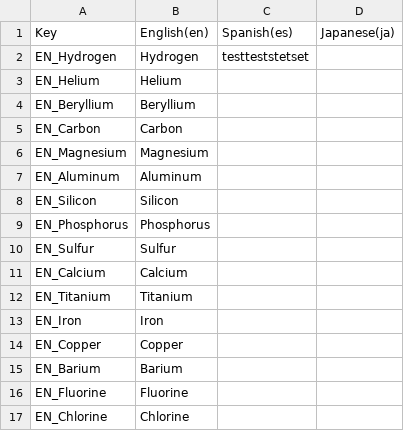
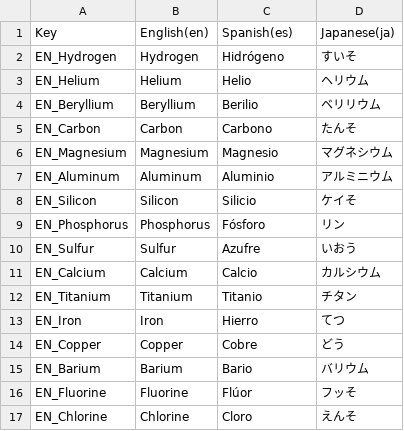
Before and after one commit to Wlaroos/CombinedPerotGames, a CSV file: Assets/Localization/Translation Tables/ElementCompoundNames/MineralDev_TranslationSheet - Element Compund Names.csv, drawn as a sheet; only a part is shown; the diff covers the shown part only.

```diff
--- a/Assets/Localization/Translation Tables/ElementCompoundNames/MineralDev_TranslationSheet - Element Compund Names.csv
+++ b/Assets/Localization/Translation Tables/ElementCompoundNames/MineralDev_TranslationSheet - Element Compund Names.csv
@@ -1,17 +1,17 @@
 Key,English(en),Spanish(es),Japanese(ja)
-EN_Hydrogen,Hydrogen,testteststetset,
-EN_Helium,Helium,,
-EN_Beryllium,Beryllium,,
-EN_Carbon,Carbon,,
-EN_Magnesium,Magnesium,,
-EN_Aluminum,Aluminum,,
-EN_Silicon,Silicon,,
-EN_Phosphorus,Phosphorus,,
-EN_Sulfur,Sulfur,,
-EN_Calcium,Calcium,,
-EN_Titanium,Titanium,,
-EN_Iron,Iron,,
-EN_Copper,Copper,,
-EN_Barium,Barium,,
-EN_Fluorine,Fluorine,,
-EN_Chlorine,Chlorine,,
+EN_Hydrogen,Hydrogen,Hidrógeno,すいそ
+EN_Helium,Helium,Helio ,ヘリウム
+EN_Beryllium,Beryllium,Berilio,ベリリウム
+EN_Carbon,Carbon,Carbono,たんそ
+EN_Magnesium,Magnesium,Magnesio,マグネシウム
+EN_Aluminum,Aluminum,Aluminio,アルミニウム
+EN_Silicon,Silicon,Silicio,ケイそ
+EN_Phosphorus,Phosphorus,Fósforo,リン
+EN_Sulfur,Sulfur,Azufre,いおう
+EN_Calcium,Calcium,Calcio,カルシウム
+EN_Titanium,Titanium,Titanio,チタン
+EN_Iron,Iron,Hierro,てつ
+EN_Copper,Copper,Cobre,どう
+EN_Barium,Barium,Bario,バリウム
+EN_Fluorine,Fluorine,Flúor,フッそ
+EN_Chlorine,Chlorine,Cloro,えんそ
```
Also changed, not shown: 11 removed rows and 18 edited cells elsewhere in this file, Assets/Localization/Translation Tables/FunFacts/MineralDev_TranslationSheet - Fun Facts.csv, 9 other files.
